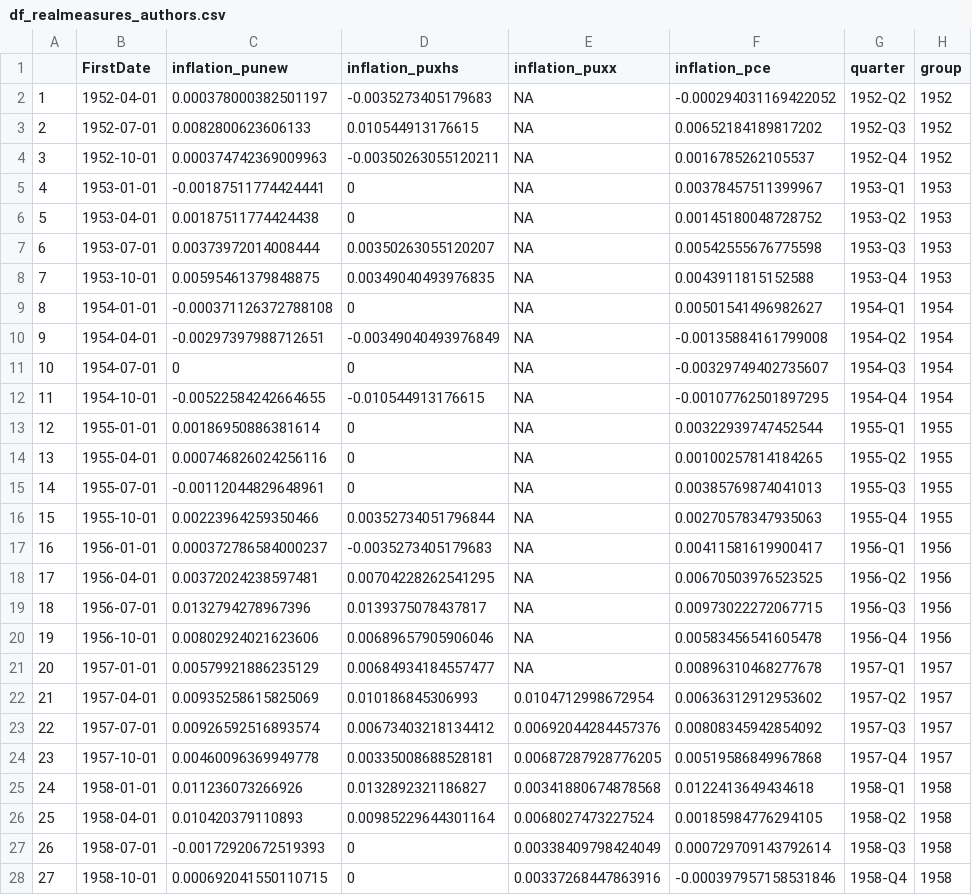
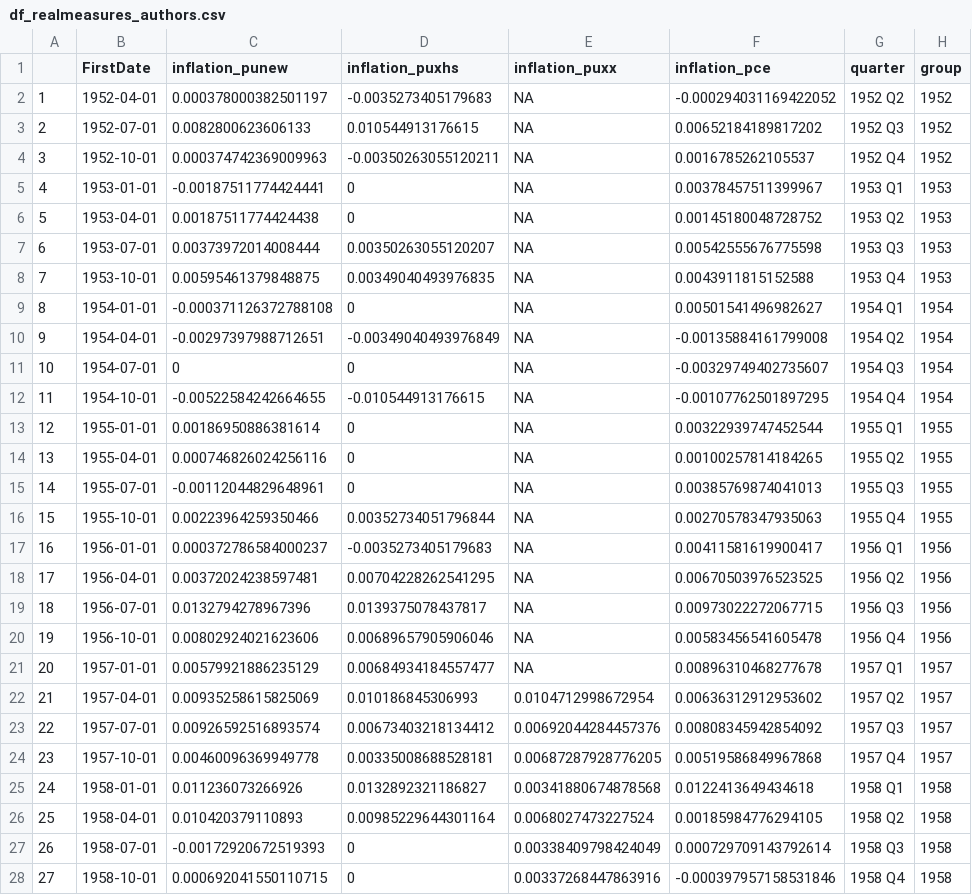
Before and after one commit to GiovanniCavalcanti/Econometrics3_a1, a CSV file: df_realmeasures_authors.csv, drawn as a sheet; only a part is shown; the diff covers the shown part only.

```diff
--- a/df_realmeasures_authors.csv
+++ b/df_realmeasures_authors.csv
@@ -1,28 +1,28 @@
 "","FirstDate","inflation_punew","inflation_puxhs","inflation_puxx","inflation_pce","quarter","group"
-"1",1952-04-01,0.000378000382501197,-0.0035273405179683,NA,-0.000294031169422052,"1952-Q2",1952
-"2",1952-07-01,0.0082800623606133,0.010544913176615,NA,0.00652184189817202,"1952-Q3",1952
-"3",1952-10-01,0.000374742369009963,-0.00350263055120211,NA,0.0016785262105537,"1952-Q4",1952
-"4",1953-01-01,-0.00187511774424441,0,NA,0.00378457511399967,"1953-Q1",1953
-"5",1953-04-01,0.00187511774424438,0,NA,0.00145180048728752,"1953-Q2",1953
-"6",1953-07-01,0.00373972014008444,0.00350263055120207,NA,0.00542555676775598,"1953-Q3",1953
-"7",1953-10-01,0.00595461379848875,0.00349040493976835,NA,0.0043911815152588,"1953-Q4",1953
-"8",1954-01-01,-0.000371126372788108,0,NA,0.00501541496982627,"1954-Q1",1954
-"9",1954-04-01,-0.00297397988712651,-0.00349040493976849,NA,-0.00135884161799008,"1954-Q2",1954
-"10",1954-07-01,0,0,NA,-0.00329749402735607,"1954-Q3",1954
-"11",1954-10-01,-0.00522584242664655,-0.010544913176615,NA,-0.00107762501897295,"1954-Q4",1954
-"12",1955-01-01,0.00186950886381614,0,NA,0.00322939747452544,"1955-Q1",1955
-"13",1955-04-01,0.000746826024256116,0,NA,0.00100257814184265,"1955-Q2",1955
-"14",1955-07-01,-0.00112044829648961,0,NA,0.00385769874041013,"1955-Q3",1955
-"15",1955-10-01,0.00223964259350466,0.00352734051796844,NA,0.00270578347935063,"1955-Q4",1955
-"16",1956-01-01,0.000372786584000237,-0.0035273405179683,NA,0.00411581619900417,"1956-Q1",1956
-"17",1956-04-01,0.00372024238597481,0.00704228262541295,NA,0.00670503976523525,"1956-Q2",1956
-"18",1956-07-01,0.0132794278967396,0.0139375078437817,NA,0.00973022272067715,"1956-Q3",1956
-"19",1956-10-01,0.00802924021623606,0.00689657905906046,NA,0.00583456541605478,"1956-Q4",1956
-"20",1957-01-01,0.00579921886235129,0.00684934184557477,NA,0.00896310468277678,"1957-Q1",1957
-"21",1957-04-01,0.00935258615825069,0.010186845306993,0.0104712998672954,0.00636312912953602,"1957-Q2",1957
-"22",1957-07-01,0.00926592516893574,0.00673403218134412,0.00692044284457376,0.00808345942854092,"1957-Q3",1957
-"23",1957-10-01,0.00460096369949778,0.00335008688528181,0.00687287928776205,0.00519586849967868,"1957-Q4",1957
-"24",1958-01-01,0.011236073266926,0.0132892321186827,0.00341880674878568,0.0122413649434618,"1958-Q1",1958
-"25",1958-04-01,0.010420379110893,0.00985229644301164,0.0068027473227524,0.00185984776294105,"1958-Q2",1958
-"26",1958-07-01,-0.00172920672519393,0,0.00338409798424049,0.000729709143792614,"1958-Q3",1958
-"27",1958-10-01,0.000692041550110715,0,0.00337268447863916,-0.000397957158531846,"1958-Q4",1958
+"1",1952-04-01,0.000378000382501197,-0.0035273405179683,NA,-0.000294031169422052,1952 Q2,1952
+"2",1952-07-01,0.0082800623606133,0.010544913176615,NA,0.00652184189817202,1952 Q3,1952
+"3",1952-10-01,0.000374742369009963,-0.00350263055120211,NA,0.0016785262105537,1952 Q4,1952
+"4",1953-01-01,-0.00187511774424441,0,NA,0.00378457511399967,1953 Q1,1953
+"5",1953-04-01,0.00187511774424438,0,NA,0.00145180048728752,1953 Q2,1953
+"6",1953-07-01,0.00373972014008444,0.00350263055120207,NA,0.00542555676775598,1953 Q3,1953
+"7",1953-10-01,0.00595461379848875,0.00349040493976835,NA,0.0043911815152588,1953 Q4,1953
+"8",1954-01-01,-0.000371126372788108,0,NA,0.00501541496982627,1954 Q1,1954
+"9",1954-04-01,-0.00297397988712651,-0.00349040493976849,NA,-0.00135884161799008,1954 Q2,1954
+"10",1954-07-01,0,0,NA,-0.00329749402735607,1954 Q3,1954
+"11",1954-10-01,-0.00522584242664655,-0.010544913176615,NA,-0.00107762501897295,1954 Q4,1954
+"12",1955-01-01,0.00186950886381614,0,NA,0.00322939747452544,1955 Q1,1955
+"13",1955-04-01,0.000746826024256116,0,NA,0.00100257814184265,1955 Q2,1955
+"14",1955-07-01,-0.00112044829648961,0,NA,0.00385769874041013,1955 Q3,1955
+"15",1955-10-01,0.00223964259350466,0.00352734051796844,NA,0.00270578347935063,1955 Q4,1955
+"16",1956-01-01,0.000372786584000237,-0.0035273405179683,NA,0.00411581619900417,1956 Q1,1956
+"17",1956-04-01,0.00372024238597481,0.00704228262541295,NA,0.00670503976523525,1956 Q2,1956
+"18",1956-07-01,0.0132794278967396,0.0139375078437817,NA,0.00973022272067715,1956 Q3,1956
+"19",1956-10-01,0.00802924021623606,0.00689657905906046,NA,0.00583456541605478,1956 Q4,1956
+"20",1957-01-01,0.00579921886235129,0.00684934184557477,NA,0.00896310468277678,1957 Q1,1957
+"21",1957-04-01,0.00935258615825069,0.010186845306993,0.0104712998672954,0.00636312912953602,1957 Q2,1957
+"22",1957-07-01,0.00926592516893574,0.00673403218134412,0.00692044284457376,0.00808345942854092,1957 Q3,1957
+"23",1957-10-01,0.00460096369949778,0.00335008688528181,0.00687287928776205,0.00519586849967868,1957 Q4,1957
+"24",1958-01-01,0.011236073266926,0.0132892321186827,0.00341880674878568,0.0122413649434618,1958 Q1,1958
+"25",1958-04-01,0.010420379110893,0.00985229644301164,0.0068027473227524,0.00185984776294105,1958 Q2,1958
+"26",1958-07-01,-0.00172920672519393,0,0.00338409798424049,0.000729709143792614,1958 Q3,1958
+"27",1958-10-01,0.000692041550110715,0,0.00337268447863916,-0.000397957158531846,1958 Q4,1958
```
Also changed, not shown: 172 edited cells elsewhere in this file, df_inflation_authors.csv, df_inflation_complete.csv, 8 other files.
